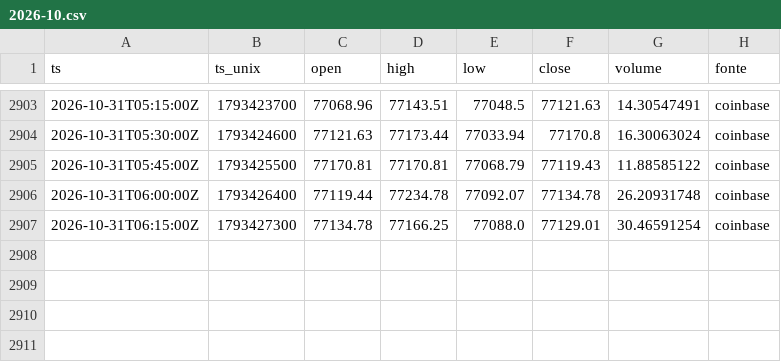
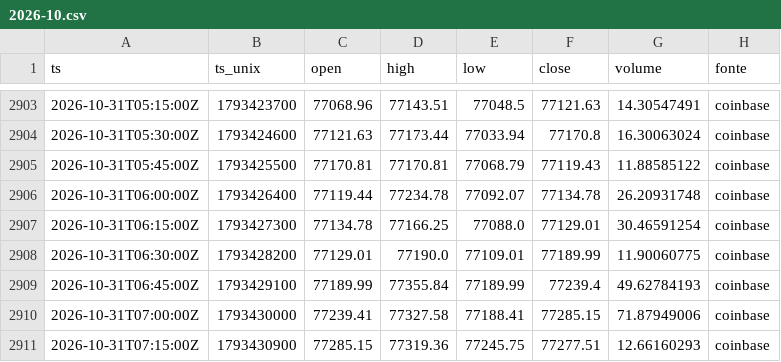
Before and after one commit to joaovpag/sinal-do-satoshi, a CSV file: preco_15m/2026-10.csv, drawn as a sheet; only a part is shown, gaps mark what is left out; the diff names each change by its address in the sheet, - before the commit and + after, or states it on an @@ line.

```diff
--- a/preco_15m/2026-10.csv
+++ b/preco_15m/2026-10.csv
+row 2908: 2026-10-31T06:30:00Z | 1793428200 | 77129.01 | 77190.0 | 77109.01 | 77189.99 | 11.90060775 | coinbase
+row 2909: 2026-10-31T06:45:00Z | 1793429100 | 77189.99 | 77355.84 | 77189.99 | 77239.4 | 49.62784193 | coinbase
+row 2910: 2026-10-31T07:00:00Z | 1793430000 | 77239.41 | 77327.58 | 77188.41 | 77285.15 | 71.87949006 | coinbase
+row 2911: 2026-10-31T07:15:00Z | 1793430900 | 77285.15 | 77319.36 | 77245.75 | 77277.51 | 12.66160293 | coinbase
```
Also changed, not shown: derivativos/2026-10.csv, preco_1h/2026.csv, 1 other file.
